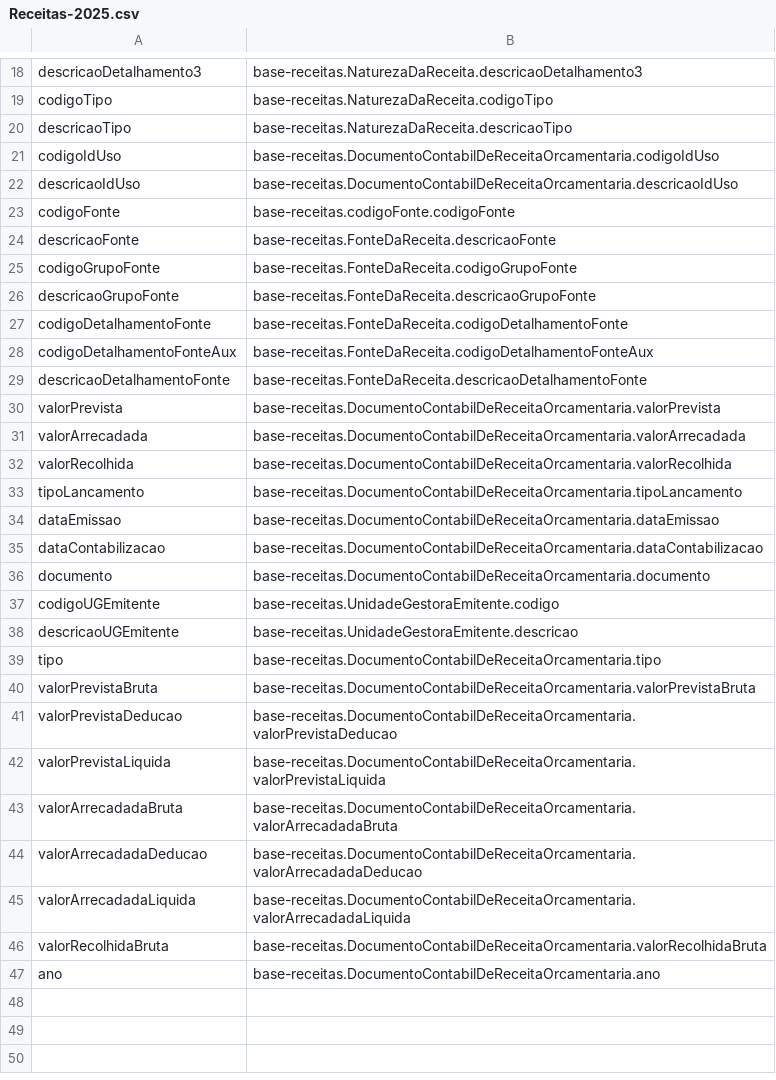
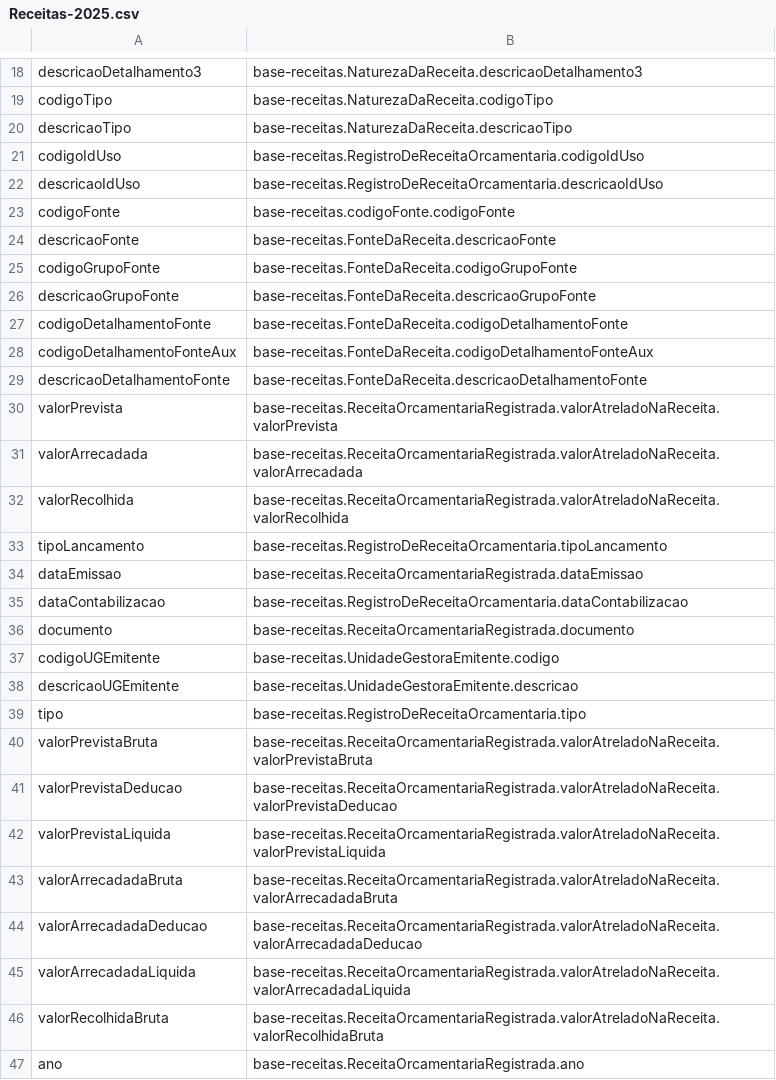
Before and after one commit to Renzo-Henrique/secont-ontologias, a CSV file: mapeamentos/base-receitas/Receitas-2025.csv, drawn as a sheet; only a part is shown, gaps mark what is left out.

Commit message:
modificacao de base-receitas.tonto para diminuir a quantidade de registros gerados em rdf

```diff
--- a/mapeamentos/base-receitas/Receitas-2025.csv
+++ b/mapeamentos/base-receitas/Receitas-2025.csv
@@ -20,4 +20,4 @@ codigoTipo ; base-receitas.NaturezaDaReceita.codigoTipo
 descricaoTipo ; base-receitas.NaturezaDaReceita.descricaoTipo
-codigoIdUso ; base-receitas.DocumentoContabilDeReceitaOrcamentaria.codigoIdUso
-descricaoIdUso ; base-receitas.DocumentoContabilDeReceitaOrcamentaria.descricaoIdUso
+codigoIdUso ; base-receitas.RegistroDeReceitaOrcamentaria.codigoIdUso
+descricaoIdUso ; base-receitas.RegistroDeReceitaOrcamentaria.descricaoIdUso
 codigoFonte ; base-receitas.codigoFonte.codigoFonte
@@ -29,19 +29,19 @@ codigoDetalhamentoFonteAux ; base-receitas.FonteDaReceita.codigoDetalhamentoFont
 descricaoDetalhamentoFonte ; base-receitas.FonteDaReceita.descricaoDetalhamentoFonte
-valorPrevista ; base-receitas.DocumentoContabilDeReceitaOrcamentaria.valorPrevista
-valorArrecadada ; base-receitas.DocumentoContabilDeReceitaOrcamentaria.valorArrecadada
-valorRecolhida ; base-receitas.DocumentoContabilDeReceitaOrcamentaria.valorRecolhida
-tipoLancamento ; base-receitas.DocumentoContabilDeReceitaOrcamentaria.tipoLancamento
-dataEmissao ; base-receitas.DocumentoContabilDeReceitaOrcamentaria.dataEmissao
-dataContabilizacao ; base-receitas.DocumentoContabilDeReceitaOrcamentaria.dataContabilizacao
-documento ; base-receitas.DocumentoContabilDeReceitaOrcamentaria.documento
+valorPrevista ; base-receitas.ReceitaOrcamentariaRegistrada.valorAtreladoNaReceita.valorPrevista
+valorArrecadada ; base-receitas.ReceitaOrcamentariaRegistrada.valorAtreladoNaReceita.valorArrecadada
+valorRecolhida ; base-receitas.ReceitaOrcamentariaRegistrada.valorAtreladoNaReceita.valorRecolhida
+tipoLancamento ; base-receitas.RegistroDeReceitaOrcamentaria.tipoLancamento
+dataEmissao ; base-receitas.ReceitaOrcamentariaRegistrada.dataEmissao
+dataContabilizacao ; base-receitas.RegistroDeReceitaOrcamentaria.dataContabilizacao
+documento ; base-receitas.ReceitaOrcamentariaRegistrada.documento
 codigoUGEmitente ; base-receitas.UnidadeGestoraEmitente.codigo
 descricaoUGEmitente ; base-receitas.UnidadeGestoraEmitente.descricao
-tipo ; base-receitas.DocumentoContabilDeReceitaOrcamentaria.tipo
-valorPrevistaBruta ; base-receitas.DocumentoContabilDeReceitaOrcamentaria.valorPrevistaBruta
-valorPrevistaDeducao ; base-receitas.DocumentoContabilDeReceitaOrcamentaria.valorPrevistaDeducao
-valorPrevistaLiquida ; base-receitas.DocumentoContabilDeReceitaOrcamentaria.valorPrevistaLiquida
-valorArrecadadaBruta ; base-receitas.DocumentoContabilDeReceitaOrcamentaria.valorArrecadadaBruta
-valorArrecadadaDeducao ; base-receitas.DocumentoContabilDeReceitaOrcamentaria.valorArrecadadaDeducao
-valorArrecadadaLiquida ; base-receitas.DocumentoContabilDeReceitaOrcamentaria.valorArrecadadaLiquida
-valorRecolhidaBruta ; base-receitas.DocumentoContabilDeReceitaOrcamentaria.valorRecolhidaBruta
-ano ; base-receitas.DocumentoContabilDeReceitaOrcamentaria.ano
+tipo ; base-receitas.RegistroDeReceitaOrcamentaria.tipo
+valorPrevistaBruta ; base-receitas.ReceitaOrcamentariaRegistrada.valorAtreladoNaReceita.valorPrevistaBruta
+valorPrevistaDeducao ; base-receitas.ReceitaOrcamentariaRegistrada.valorAtreladoNaReceita.valorPrevistaDeducao
+valorPrevistaLiquida ; base-receitas.ReceitaOrcamentariaRegistrada.valorAtreladoNaReceita.valorPrevistaLiquida
+valorArrecadadaBruta ; base-receitas.ReceitaOrcamentariaRegistrada.valorAtreladoNaReceita.valorArrecadadaBruta
+valorArrecadadaDeducao ; base-receitas.ReceitaOrcamentariaRegistrada.valorAtreladoNaReceita.valorArrecadadaDeducao
+valorArrecadadaLiquida ; base-receitas.ReceitaOrcamentariaRegistrada.valorAtreladoNaReceita.valorArrecadadaLiquida
+valorRecolhidaBruta ; base-receitas.ReceitaOrcamentariaRegistrada.valorAtreladoNaReceita.valorRecolhidaBruta
+ano ; base-receitas.ReceitaOrcamentariaRegistrada.ano
```
Also changed, not shown: 7 other files.
